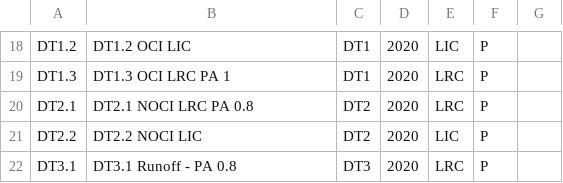
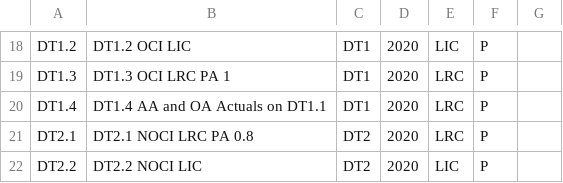
Before and after one commit to Systemorph/IFRS17CalculationEngine, a CSV file: full-ifrs17-template/Files/DataNodes/DataNodes_CH.csv, drawn as a sheet; only a part is shown, gaps mark what is left out; the shorter side is filled out with more unchanged rows; the diff names each change by its address in the sheet, - before the commit and + after, or states it on an @@ line.

```diff
--- a/full-ifrs17-template/Files/DataNodes/DataNodes_CH.csv
+++ b/full-ifrs17-template/Files/DataNodes/DataNodes_CH.csv
+row 20: DT1.4 | DT1.4 AA and OA Actuals on DT1.1 | DT1 | 2020 | LRC | P
```
Also changed, not shown: full-ifrs17-template/Files/DataNodes/DataNodeParameters_CH_2020_12.csv, full-ifrs17-template/Files/TransactionalData/Actuals_CH_2020_12.csv, 3 other files.
